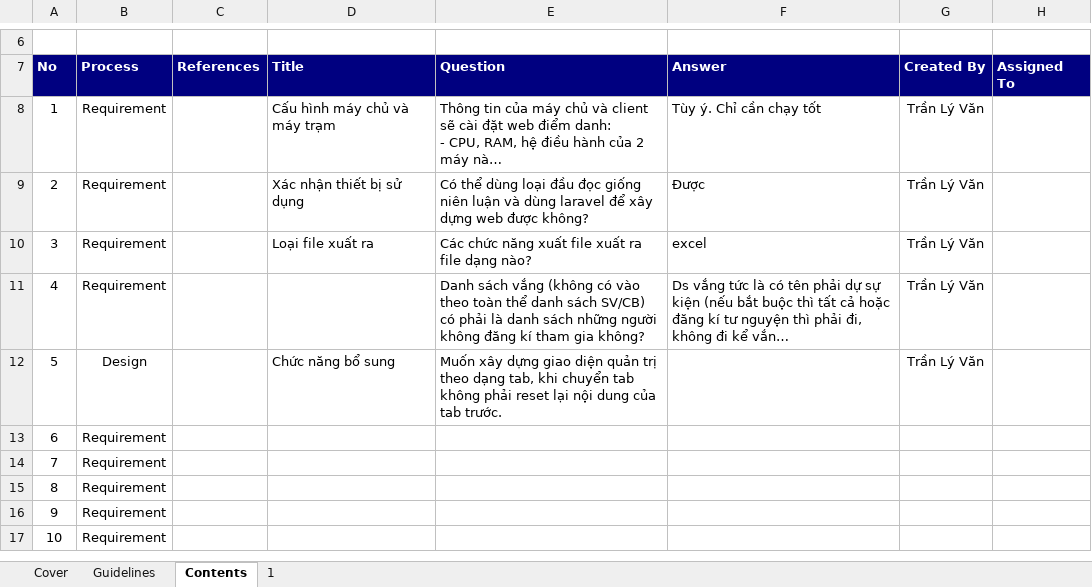
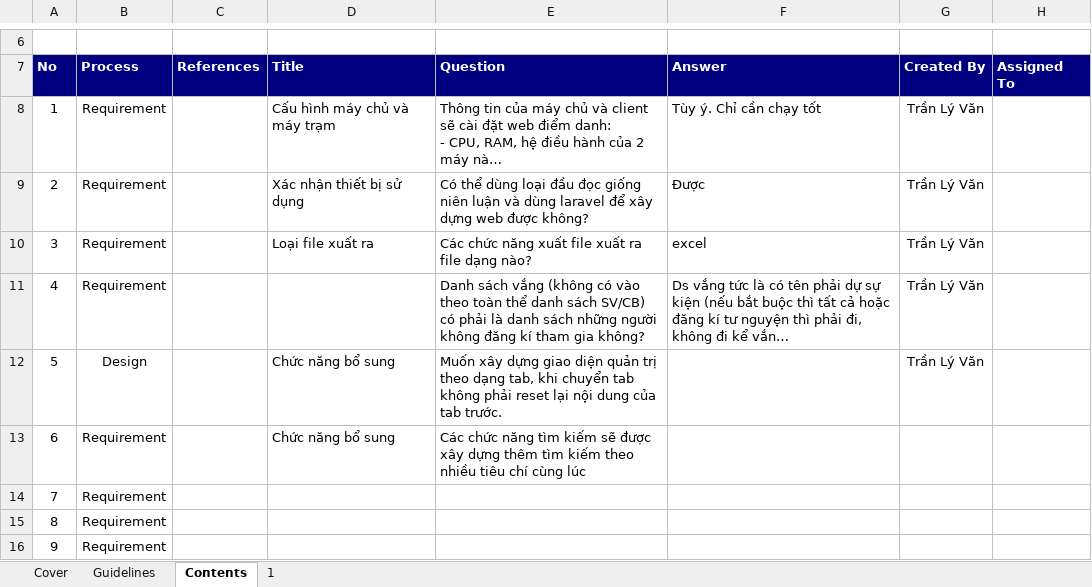
Before and after one commit to Webdien123/diem_danh_rfid, an Excel workbook: Docs/Q&A/DD_RFID_Q&A_v1.0.xlsx, sheet Contents, drawn as a sheet; only a part is shown, gaps mark what is left out; the shorter side is filled out with more unchanged rows; long unchanged cells end in …; values as stored, in another font and other column widths than the file's, no borders; conditional formats not drawn; the diff names each change by its address in the sheet, - before the commit and + after, or states it on an @@ line.

```diff
--- a/Docs/Q&A/DD_RFID_Q&A_v1.0.xlsx (sheet Contents)
+++ b/Docs/Q&A/DD_RFID_Q&A_v1.0.xlsx (sheet Contents)
-D13 (Title): (empty)
+D13 (Title): Chức năng bổ sung
-E13 (Question): (empty)
+E13 (Question): Các chức năng tìm kiếm sẽ được xây dựng thêm tìm kiếm theo nhiều tiêu chí cùng lúc
```
Also changed, not shown: 1 other file.
